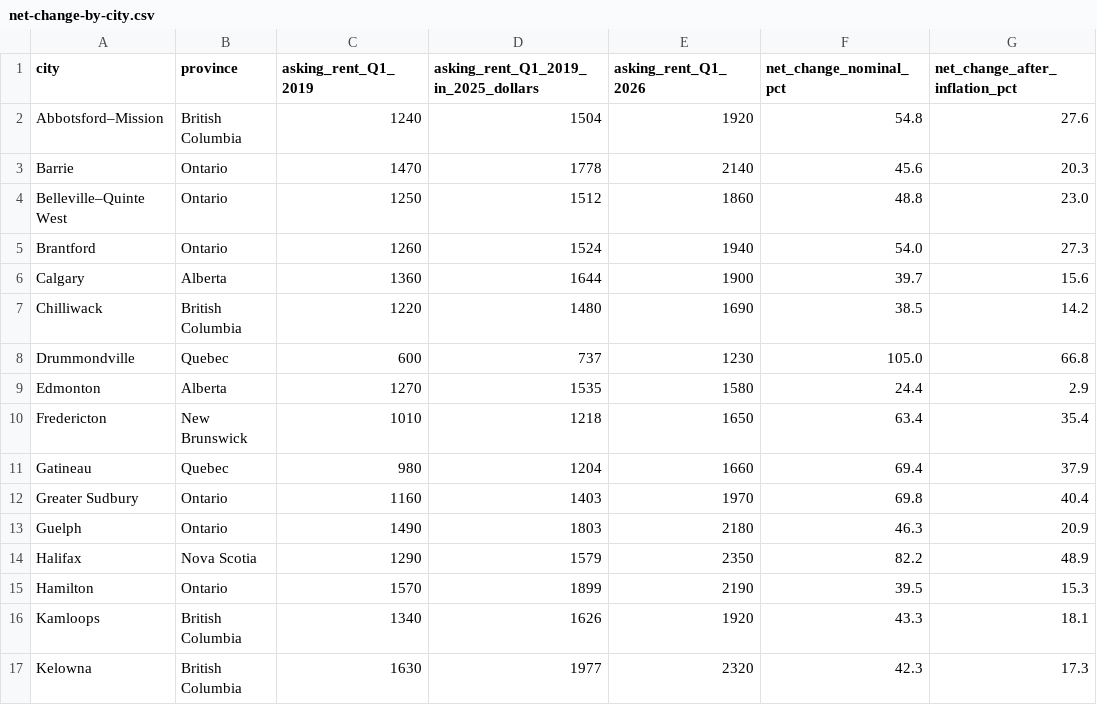
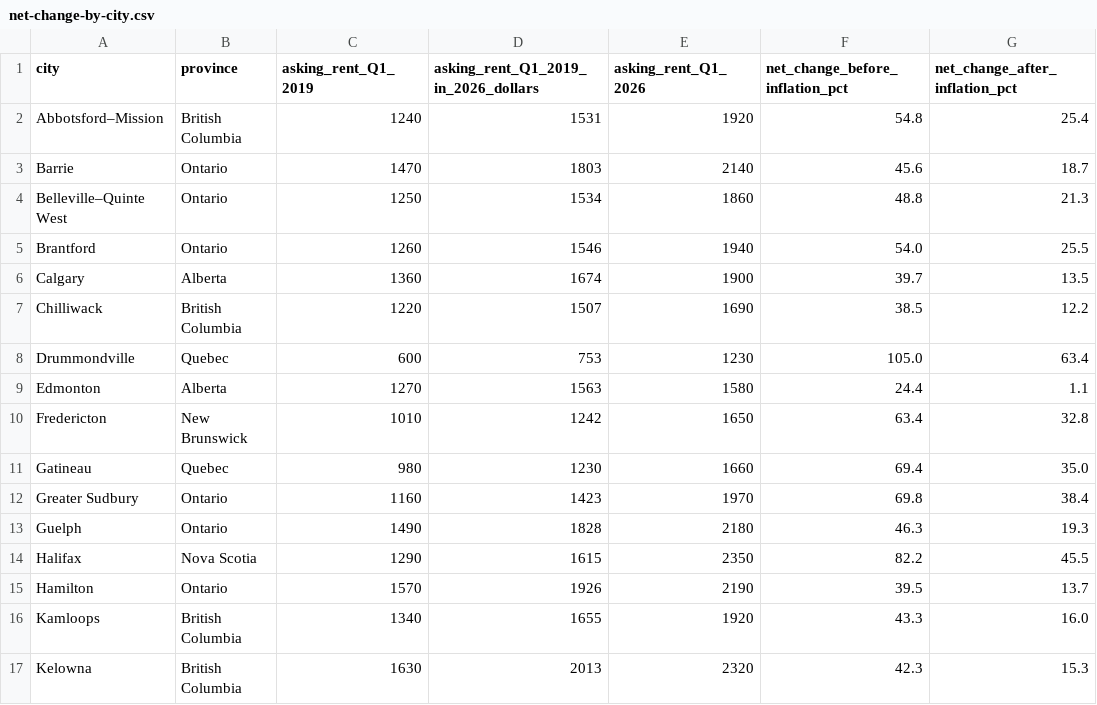
Before and after one commit to schoolofcities/schoolofcities.github.io, a CSV file: posts/falling-rents-canada-cities/data/net-change-by-city.csv, drawn as a sheet; only a part is shown; the diff covers the shown part only.

```diff
--- a/posts/falling-rents-canada-cities/data/net-change-by-city.csv
+++ b/posts/falling-rents-canada-cities/data/net-change-by-city.csv
@@ -1,17 +1,17 @@
-city,province,asking_rent_Q1_2019,asking_rent_Q1_2019_in_2025_dollars,asking_rent_Q1_2026,net_change_nominal_pct,net_change_after_inflation_pct
-Abbotsford–Mission,British Columbia,1240,1504,1920,54.8,27.6
-Barrie,Ontario,1470,1778,2140,45.6,20.3
-Belleville–Quinte West,Ontario,1250,1512,1860,48.8,23.0
-Brantford,Ontario,1260,1524,1940,54.0,27.3
-Calgary,Alberta,1360,1644,1900,39.7,15.6
-Chilliwack,British Columbia,1220,1480,1690,38.5,14.2
-Drummondville,Quebec,600,737,1230,105.0,66.8
-Edmonton,Alberta,1270,1535,1580,24.4,2.9
-Fredericton,New Brunswick,1010,1218,1650,63.4,35.4
-Gatineau,Quebec,980,1204,1660,69.4,37.9
-Greater Sudbury,Ontario,1160,1403,1970,69.8,40.4
-Guelph,Ontario,1490,1803,2180,46.3,20.9
-Halifax,Nova Scotia,1290,1579,2350,82.2,48.9
-Hamilton,Ontario,1570,1899,2190,39.5,15.3
-Kamloops,British Columbia,1340,1626,1920,43.3,18.1
-Kelowna,British Columbia,1630,1977,2320,42.3,17.3
+city,province,asking_rent_Q1_2019,asking_rent_Q1_2019_in_2026_dollars,asking_rent_Q1_2026,net_change_before_inflation_pct,net_change_after_inflation_pct
+Abbotsford–Mission,British Columbia,1240,1531,1920,54.8,25.4
+Barrie,Ontario,1470,1803,2140,45.6,18.7
+Belleville–Quinte West,Ontario,1250,1534,1860,48.8,21.3
+Brantford,Ontario,1260,1546,1940,54.0,25.5
+Calgary,Alberta,1360,1674,1900,39.7,13.5
+Chilliwack,British Columbia,1220,1507,1690,38.5,12.2
+Drummondville,Quebec,600,753,1230,105.0,63.4
+Edmonton,Alberta,1270,1563,1580,24.4,1.1
+Fredericton,New Brunswick,1010,1242,1650,63.4,32.8
+Gatineau,Quebec,980,1230,1660,69.4,35.0
+Greater Sudbury,Ontario,1160,1423,1970,69.8,38.4
+Guelph,Ontario,1490,1828,2180,46.3,19.3
+Halifax,Nova Scotia,1290,1615,2350,82.2,45.5
+Hamilton,Ontario,1570,1926,2190,39.5,13.7
+Kamloops,British Columbia,1340,1655,1920,43.3,16.0
+Kelowna,British Columbia,1630,2013,2320,42.3,15.3
```
Also changed, not shown: 48 edited cells elsewhere in this file, posts/falling-rents-canada-cities/data/net-change-by-quarter.csv, 34 other files.
